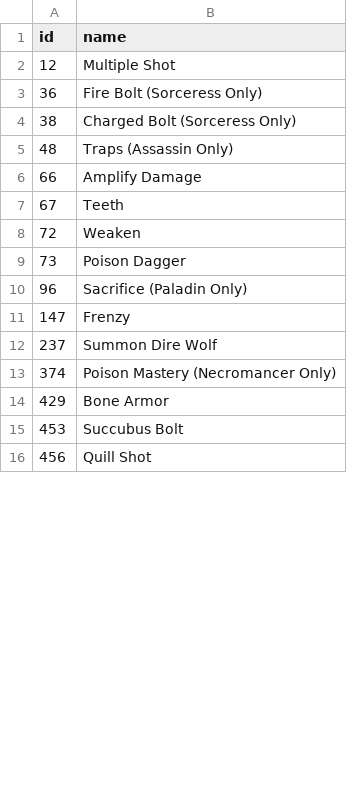
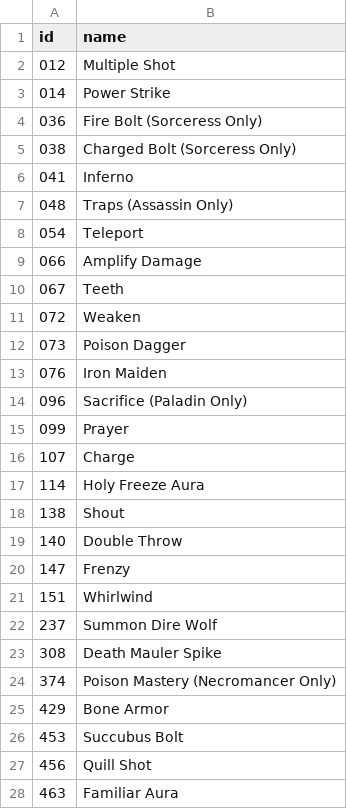
Before and after one commit to pignacio/d2_itemsorter, a CSV file: d2_itemsorter/data/skills.csv, drawn as a sheet; only a part is shown; the diff covers the shown part only.

Commit message:
New skills

```diff
--- a/d2_itemsorter/data/skills.csv
+++ b/d2_itemsorter/data/skills.csv
@@ -1,13 +1,24 @@
 id,name
-12,Multiple Shot
-36,Fire Bolt (Sorceress Only)
-38,Charged Bolt (Sorceress Only)
-48,Traps (Assassin Only)
-66,Amplify Damage
-67,Teeth
-72,Weaken
-73,Poison Dagger
-96,Sacrifice (Paladin Only)
+012,Multiple Shot
+014,Power Strike
+036,Fire Bolt (Sorceress Only)
+038,Charged Bolt (Sorceress Only)
+041,Inferno
+048,Traps (Assassin Only)
+054,Teleport
+066,Amplify Damage
+067,Teeth
+072,Weaken
+073,Poison Dagger
+076,Iron Maiden
+096,Sacrifice (Paladin Only)
+099,Prayer
+107,Charge
+114,Holy Freeze Aura
+138,Shout
+140,Double Throw
 147,Frenzy
+151,Whirlwind
 237,Summon Dire Wolf
+308,Death Mauler Spike
 374,Poison Mastery (Necromancer Only)
@@ -16 +27,2 @@ id,name
 456,Quill Shot
+463,Familiar Aura
```
Also changed, not shown: 5 added rows and 1 edited cell elsewhere in this file.
